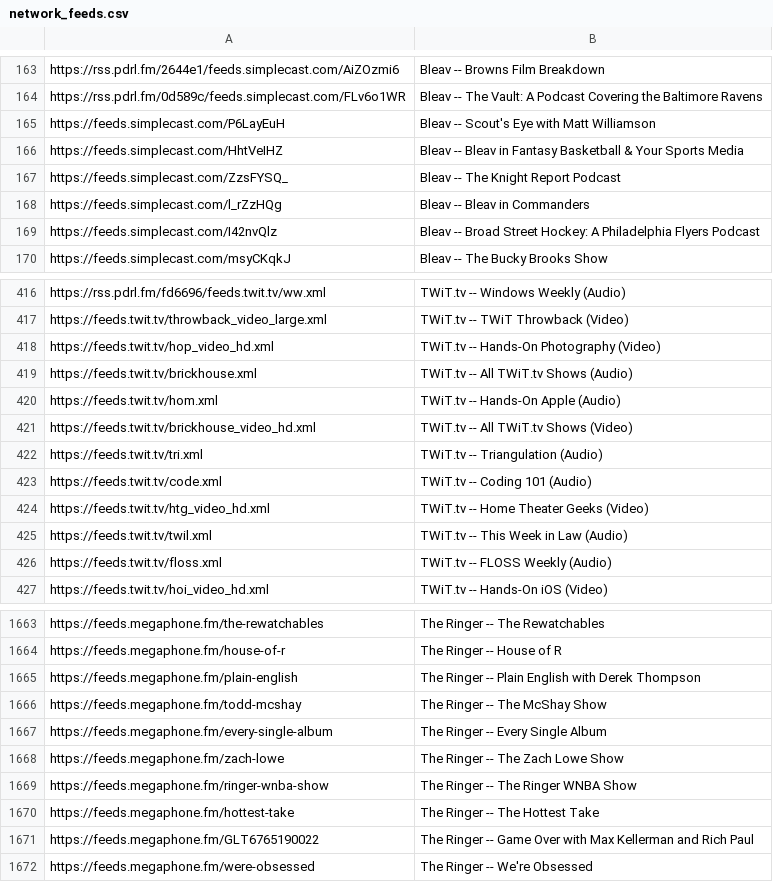
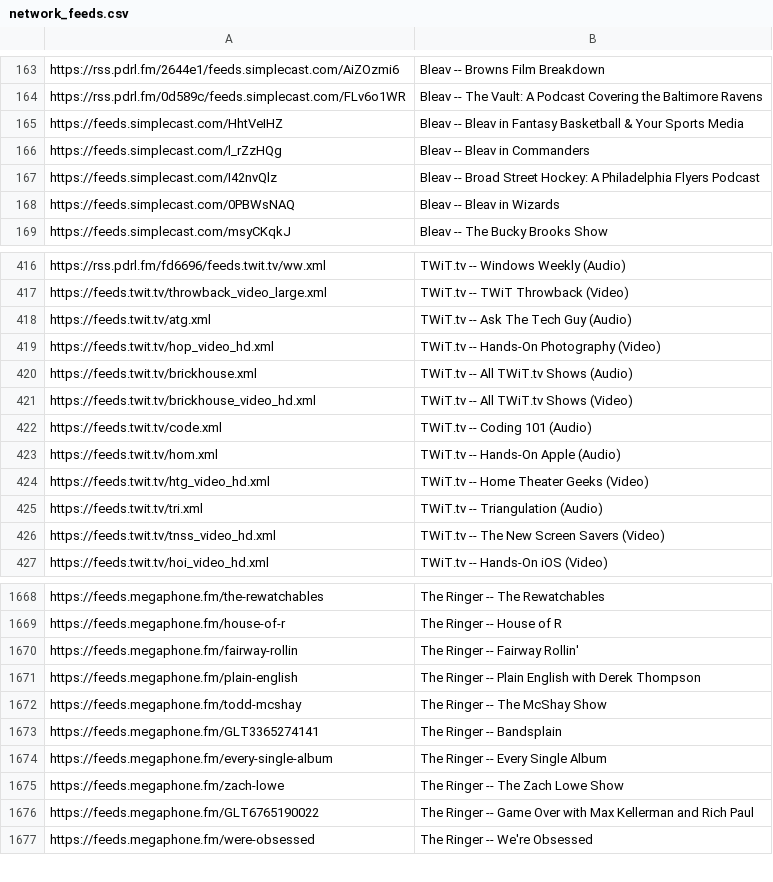
Before and after one commit to perlstein/abunchofcoconuts, a CSV file: data/network_feeds.csv, drawn as a sheet; only a part is shown, gaps mark what is left out; the diff covers the shown part only.

```diff
--- a/data/network_feeds.csv
+++ b/data/network_feeds.csv
@@ -164,7 +164,6 @@ https://rss.pdrl.fm/2644e1/feeds.simplecast.com/AiZOzmi6,Bleav -- Browns Film Br
 https://rss.pdrl.fm/0d589c/feeds.simplecast.com/FLv6o1WR,Bleav -- The Vault: A Podcast Covering the Baltimore Ravens
-https://feeds.simplecast.com/P6LayEuH,Bleav -- Scout's Eye with Matt Williamson
 https://feeds.simplecast.com/HhtVeIHZ,Bleav -- Bleav in Fantasy Basketball & Your Sports Media
-https://feeds.simplecast.com/ZzsFYSQ_,Bleav -- The Knight Report Podcast
 https://feeds.simplecast.com/l_rZzHQg,Bleav -- Bleav in Commanders
 https://feeds.simplecast.com/I42nvQlz,Bleav -- Broad Street Hockey: A Philadelphia Flyers Podcast
+https://feeds.simplecast.com/0PBWsNAQ,Bleav -- Bleav in Wizards
 https://feeds.simplecast.com/msyCKqkJ,Bleav -- The Bucky Brooks Show
@@ -417,11 +417,11 @@ https://rss.pdrl.fm/fd6696/feeds.twit.tv/ww.xml,TWiT.tv -- Windows Weekly (Audio
 https://feeds.twit.tv/throwback_video_large.xml,TWiT.tv -- TWiT Throwback (Video)
+https://feeds.twit.tv/atg.xml,TWiT.tv -- Ask The Tech Guy (Audio)
 https://feeds.twit.tv/hop_video_hd.xml,TWiT.tv -- Hands-On Photography (Video)
 https://feeds.twit.tv/brickhouse.xml,TWiT.tv -- All TWiT.tv Shows (Audio)
-https://feeds.twit.tv/hom.xml,TWiT.tv -- Hands-On Apple (Audio)
 https://feeds.twit.tv/brickhouse_video_hd.xml,TWiT.tv -- All TWiT.tv Shows (Video)
-https://feeds.twit.tv/tri.xml,TWiT.tv -- Triangulation (Audio)
 https://feeds.twit.tv/code.xml,TWiT.tv -- Coding 101 (Audio)
+https://feeds.twit.tv/hom.xml,TWiT.tv -- Hands-On Apple (Audio)
 https://feeds.twit.tv/htg_video_hd.xml,TWiT.tv -- Home Theater Geeks (Video)
-https://feeds.twit.tv/twil.xml,TWiT.tv -- This Week in Law (Audio)
-https://feeds.twit.tv/floss.xml,TWiT.tv -- FLOSS Weekly (Audio)
+https://feeds.twit.tv/tri.xml,TWiT.tv -- Triangulation (Audio)
+https://feeds.twit.tv/tnss_video_hd.xml,TWiT.tv -- The New Screen Savers (Video)
 https://feeds.twit.tv/hoi_video_hd.xml,TWiT.tv -- Hands-On iOS (Video)
@@ -1664,8 +1669,8 @@ https://feeds.megaphone.fm/the-rewatchables,The Ringer -- The Rewatchables
 https://feeds.megaphone.fm/house-of-r,The Ringer -- House of R
+https://feeds.megaphone.fm/fairway-rollin,The Ringer -- Fairway Rollin'
 https://feeds.megaphone.fm/plain-english,The Ringer -- Plain English with Derek Thompson
 https://feeds.megaphone.fm/todd-mcshay,The Ringer -- The McShay Show
+https://feeds.megaphone.fm/GLT3365274141,The Ringer -- Bandsplain
 https://feeds.megaphone.fm/every-single-album,The Ringer -- Every Single Album
 https://feeds.megaphone.fm/zach-lowe,The Ringer -- The Zach Lowe Show
-https://feeds.megaphone.fm/ringer-wnba-show,The Ringer -- The Ringer WNBA Show
-https://feeds.megaphone.fm/hottest-take,The Ringer -- The Hottest Take
 https://feeds.megaphone.fm/GLT6765190022,The Ringer -- Game Over with Max Kellerman and  Rich Paul
```
Also changed, not shown: 23 added rows, 17 removed rows and 32 moved rows elsewhere in this file, 1 other file.
